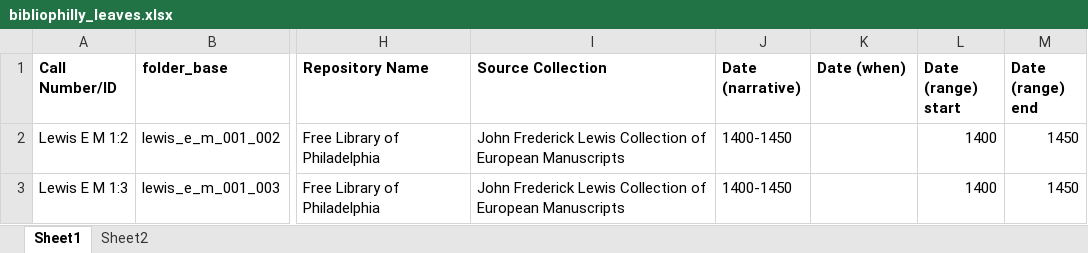
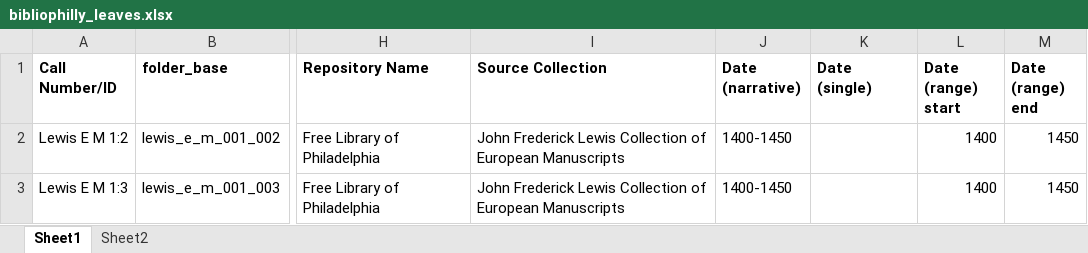
Before and after one commit to upenn-libraries/openn-genizah, an Excel workbook: data/bibliophilly_leaves.xlsx, sheet Sheet1, drawn as a sheet; only a part is shown, gaps mark what is left out; values as stored, in another font and other column widths than the file's, no borders; the diff names each change by its address in the sheet, - before the commit and + after, or states it on an @@ line.

Commit message:
Change 'Date (when)' to 'Date (single)'

```diff
--- a/data/bibliophilly_leaves.xlsx (sheet Sheet1)
+++ b/data/bibliophilly_leaves.xlsx (sheet Sheet1)
-K1: Date (when)
+K1: Date (single)
```
Also changed, not shown: data/bibliophilly_leaves-langs.xlsx, 1 other file.
